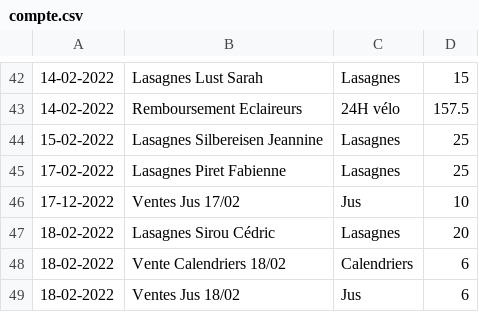
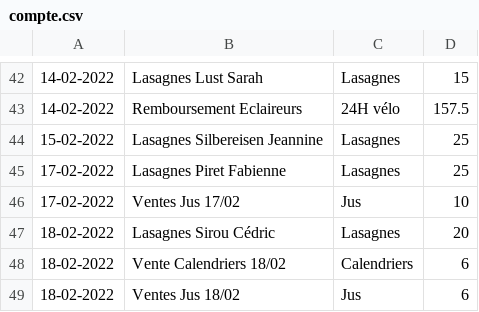
Before and after one commit to MaximeGodfriaux/ComptesPi, a CSV file: csv_files/compte.csv, drawn as a sheet; only a part is shown, gaps mark what is left out.

```diff
--- a/csv_files/compte.csv
+++ b/csv_files/compte.csv
@@ -45,3 +45,3 @@
 17-02-2022,Lasagnes Piret Fabienne,Lasagnes,25
-17-12-2022,Ventes Jus 17/02,Jus,10
+17-02-2022,Ventes Jus 17/02,Jus,10
 18-02-2022,Lasagnes Sirou Cédric,Lasagnes,20
```
Also changed, not shown: 3 other files.
